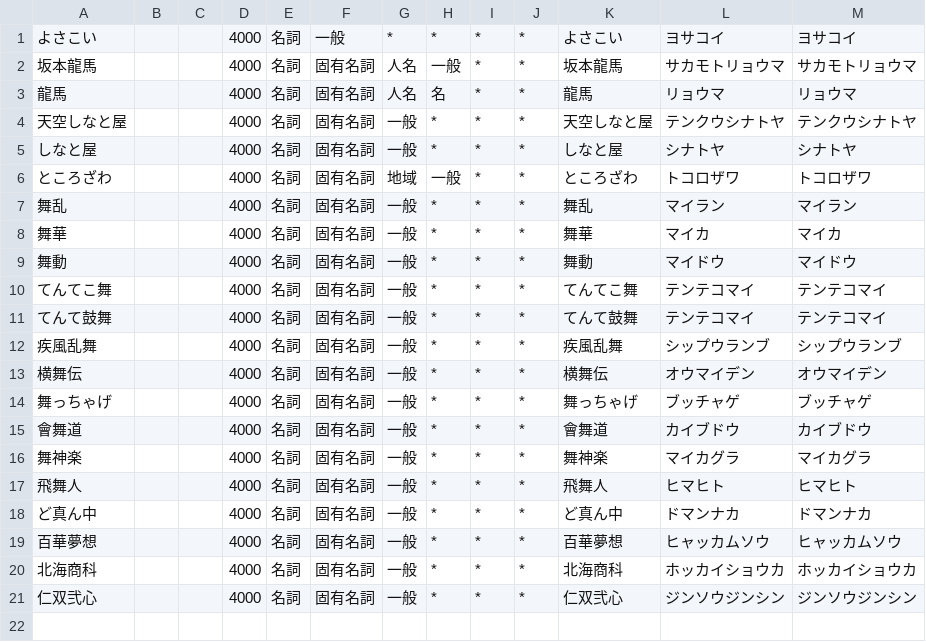
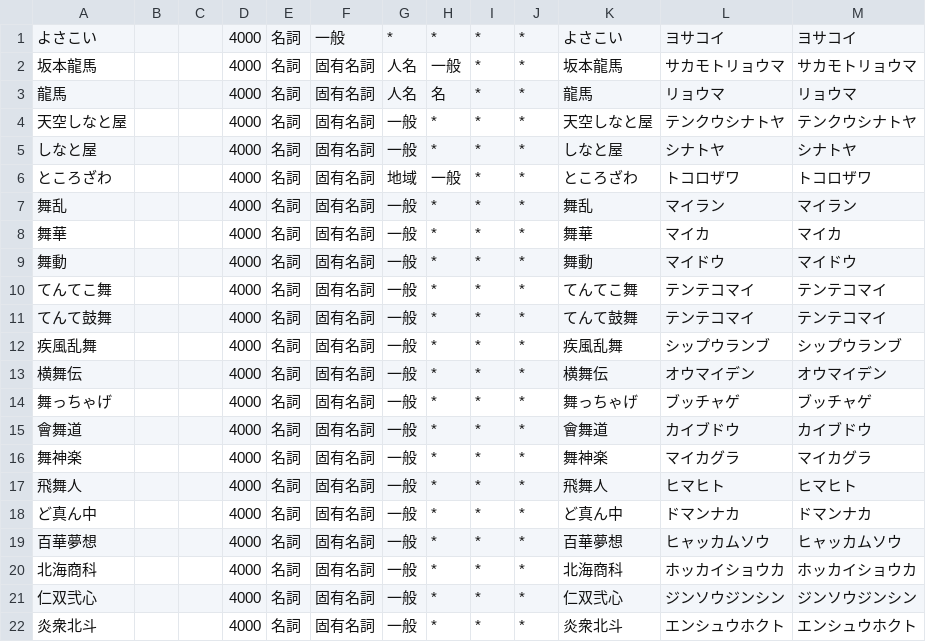
Before and after one commit to dr666m1/project_yosatweets, a CSV file: dic/user_dic.csv, drawn as a sheet.

Commit message:
aaa

```diff
--- a/dic/user_dic.csv
+++ b/dic/user_dic.csv
@@ -21 +21,2 @@
 仁双弐心,,,4000,名詞,固有名詞,一般,*,*,*,仁双弐心,ジンソウジンシン,ジンソウジンシン
+炎衆北斗,,,4000,名詞,固有名詞,一般,*,*,*,炎衆北斗,エンシュウホクト,エンシュウホクト
```
